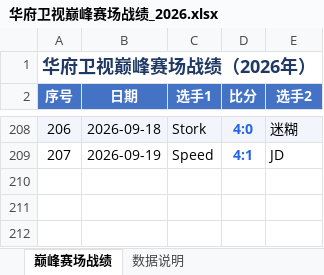
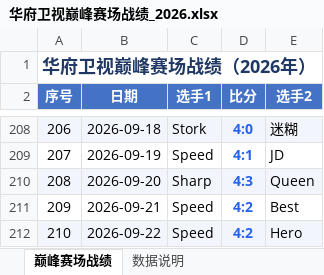
Before and after one commit to yanwx54/peak-arena-ledger, an Excel workbook: 华府卫视巅峰赛场战绩_2026.xlsx, sheet 巅峰赛场战绩, drawn as a sheet; only a part is shown, gaps mark what is left out; values as stored, in another font and other column widths than the file's, no borders; the diff names each change by its address in the sheet, - before the commit and + after, or states it on an @@ line.

Commit message:
chore(data): 同步 2026-09-22（共 210 场）

```diff
--- a/华府卫视巅峰赛场战绩_2026.xlsx (sheet 巅峰赛场战绩)
+++ b/华府卫视巅峰赛场战绩_2026.xlsx (sheet 巅峰赛场战绩)
+row 210: 208 | 2026-09-20 | Sharp | 4:3 | Queen
+row 211: 209 | 2026-09-21 | Speed | 4:2 | Best
+row 212: 210 | 2026-09-22 | Speed | 4:2 | Hero
```
Also changed, not shown: sheet 数据说明, 7 other files.
